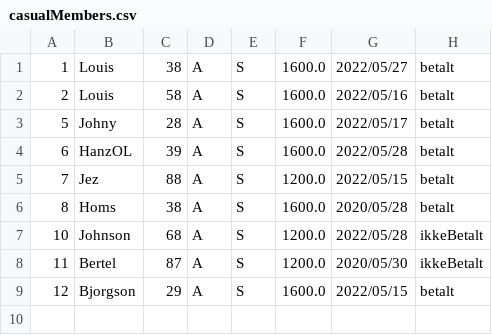
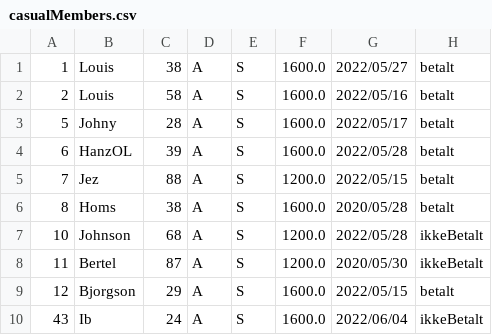
Before and after one commit to CodeClod/Projekt-Delfin, a CSV file: MembersInfo/casualMembers.csv, drawn as a sheet.

```diff
--- a/MembersInfo/casualMembers.csv
+++ b/MembersInfo/casualMembers.csv
@@ -9 +9,2 @@
 12;Bjorgson;29;A;S;1600.0;2022/05/15;betalt
+43;Ib;24;A;S;1600.0;2022/06/04;ikkeBetalt
```
Also changed, not shown: MembersInfo/competitiveMembers.csv, 7 other files.
